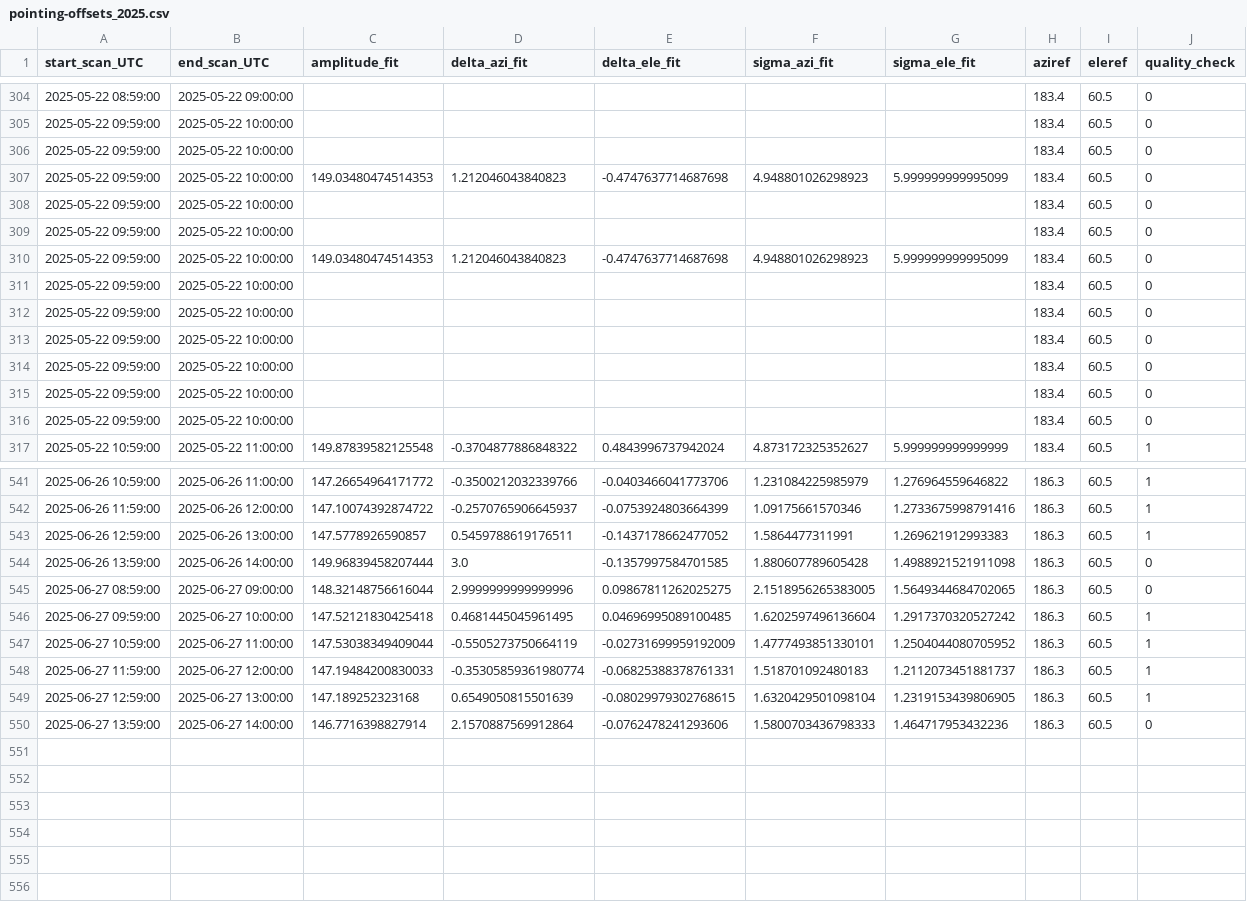
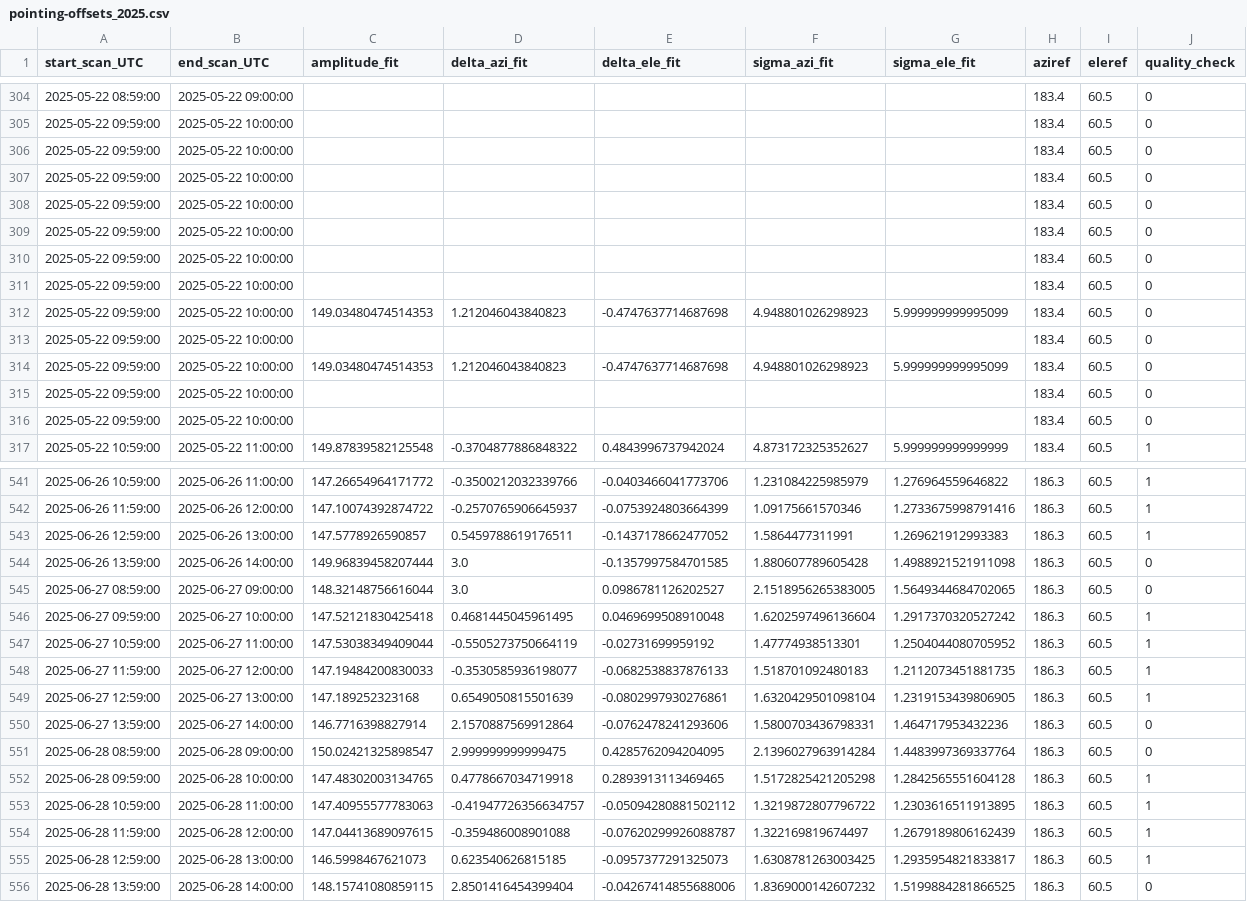
Before and after one commit to MeteoSwiss/callisto, a CSV file: solar_scan/pointing-offsets_2025.csv, drawn as a sheet; only a part is shown, gaps mark what is left out; the diff covers the shown part only.

```diff
--- a/solar_scan/pointing-offsets_2025.csv
+++ b/solar_scan/pointing-offsets_2025.csv
@@ -306,3 +306,5 @@ start_scan_UTC,end_scan_UTC,amplitude_fit,delta_azi_fit,delta_ele_fit,sigma_azi_
 2025-05-22 09:59:00,2025-05-22 10:00:00,,,,,,183.4,60.5,0
-2025-05-22 09:59:00,2025-05-22 10:00:00,149.03480474514353,1.212046043840823,-0.4747637714687698,4.948801026298923,5.999999999995099,183.4,60.5,0
+2025-05-22 09:59:00,2025-05-22 10:00:00,,,,,,183.4,60.5,0
+2025-05-22 09:59:00,2025-05-22 10:00:00,,,,,,183.4,60.5,0
+2025-05-22 09:59:00,2025-05-22 10:00:00,,,,,,183.4,60.5,0
 2025-05-22 09:59:00,2025-05-22 10:00:00,,,,,,183.4,60.5,0
@@ -311,5 +313,3 @@ start_scan_UTC,end_scan_UTC,amplitude_fit,delta_azi_fit,delta_ele_fit,sigma_azi_
 2025-05-22 09:59:00,2025-05-22 10:00:00,,,,,,183.4,60.5,0
-2025-05-22 09:59:00,2025-05-22 10:00:00,,,,,,183.4,60.5,0
-2025-05-22 09:59:00,2025-05-22 10:00:00,,,,,,183.4,60.5,0
-2025-05-22 09:59:00,2025-05-22 10:00:00,,,,,,183.4,60.5,0
+2025-05-22 09:59:00,2025-05-22 10:00:00,149.03480474514353,1.212046043840823,-0.4747637714687698,4.948801026298923,5.999999999995099,183.4,60.5,0
 2025-05-22 09:59:00,2025-05-22 10:00:00,,,,,,183.4,60.5,0
@@ -544,7 +544,13 @@ start_scan_UTC,end_scan_UTC,amplitude_fit,delta_azi_fit,delta_ele_fit,sigma_azi_
 2025-06-26 13:59:00,2025-06-26 14:00:00,149.96839458207444,3.0,-0.1357997584701585,1.880607789605428,1.4988921521911098,186.3,60.5,0
-2025-06-27 08:59:00,2025-06-27 09:00:00,148.32148756616044,2.9999999999999996,0.09867811262025275,2.1518956265383005,1.5649344684702065,186.3,60.5,0
-2025-06-27 09:59:00,2025-06-27 10:00:00,147.52121830425418,0.4681445045961495,0.04696995089100485,1.6202597496136604,1.2917370320527242,186.3,60.5,1
-2025-06-27 10:59:00,2025-06-27 11:00:00,147.53038349409044,-0.5505273750664119,-0.02731699959192009,1.4777493851330101,1.2504044080705952,186.3,60.5,1
-2025-06-27 11:59:00,2025-06-27 12:00:00,147.19484200830033,-0.35305859361980774,-0.06825388378761331,1.518701092480183,1.2112073451881737,186.3,60.5,1
-2025-06-27 12:59:00,2025-06-27 13:00:00,147.189252323168,0.6549050815501639,-0.08029979302768615,1.6320429501098104,1.2319153439806905,186.3,60.5,1
-2025-06-27 13:59:00,2025-06-27 14:00:00,146.7716398827914,2.1570887569912864,-0.0762478241293606,1.5800703436798333,1.464717953432236,186.3,60.5,0
+2025-06-27 08:59:00,2025-06-27 09:00:00,148.32148756616044,3.0,0.0986781126202527,2.1518956265383005,1.5649344684702065,186.3,60.5,0
+2025-06-27 09:59:00,2025-06-27 10:00:00,147.52121830425418,0.4681445045961495,0.0469699508910048,1.6202597496136604,1.2917370320527242,186.3,60.5,1
+2025-06-27 10:59:00,2025-06-27 11:00:00,147.53038349409044,-0.5505273750664119,-0.02731699959192,1.47774938513301,1.2504044080705952,186.3,60.5,1
+2025-06-27 11:59:00,2025-06-27 12:00:00,147.19484200830033,-0.3530585936198077,-0.0682538837876133,1.518701092480183,1.2112073451881735,186.3,60.5,1
+2025-06-27 12:59:00,2025-06-27 13:00:00,147.189252323168,0.6549050815501639,-0.0802997930276861,1.6320429501098104,1.2319153439806905,186.3,60.5,1
+2025-06-27 13:59:00,2025-06-27 14:00:00,146.7716398827914,2.1570887569912864,-0.0762478241293606,1.5800703436798331,1.464717953432236,186.3,60.5,0
+2025-06-28 08:59:00,2025-06-28 09:00:00,150.02421325898547,2.999999999999475,0.4285762094204095,2.1396027963914284,1.4483997369337764,186.3,60.5,0
+2025-06-28 09:59:00,2025-06-28 10:00:00,147.48302003134765,0.4778667034719918,0.2893913113469465,1.5172825421205298,1.2842565551604128,186.3,60.5,1
+2025-06-28 10:59:00,2025-06-28 11:00:00,147.40955577783063,-0.41947726356634757,-0.05094280881502112,1.3219872807796722,1.2303616511913895,186.3,60.5,1
+2025-06-28 11:59:00,2025-06-28 12:00:00,147.04413689097615,-0.359486008901088,-0.07620299926088787,1.322169819674497,1.2679189806162439,186.3,60.5,1
+2025-06-28 12:59:00,2025-06-28 13:00:00,146.5998467621073,0.623540626815185,-0.0957377291325073,1.6308781263003425,1.2935954821833817,186.3,60.5,1
+2025-06-28 13:59:00,2025-06-28 14:00:00,148.15741080859115,2.8501416454399404,-0.04267414855688006,1.8369000142607232,1.5199884281866525,186.3,60.5,0
```
Also changed, not shown: 8 moved rows elsewhere in this file, data/meteoswiss/meteoswiss_2025-06-27.csv, 15 other files.
